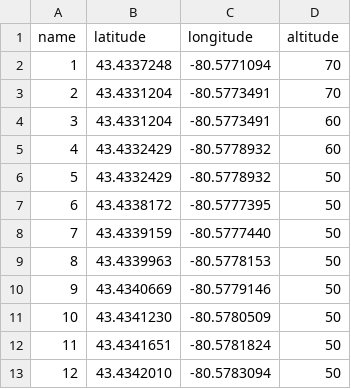
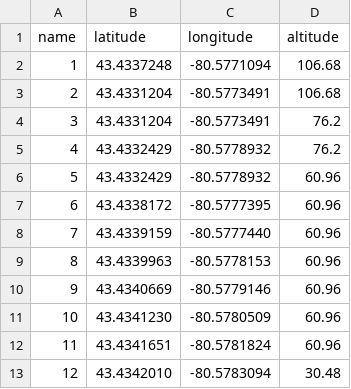
Before and after one commit to UWARG/pathing, a CSV file: 2024/waypoints/wrestrc_waypoints_task_2.csv, drawn as a sheet.

Commit message:
Changed name to path_2024_task_2 and changed altitude to match competition

```diff
--- a/2024/waypoints/wrestrc_waypoints_task_2.csv
+++ b/2024/waypoints/wrestrc_waypoints_task_2.csv
@@ -1,13 +1,13 @@
 name,latitude,longitude,altitude
-1,43.4337248,-80.5771094,70
-2,43.4331204,-80.5773491,70
-3,43.4331204,-80.5773491,60
-4,43.4332429,-80.5778932,60
-5,43.4332429,-80.5778932,50
-6,43.4338172,-80.5777395,50
-7,43.4339159,-80.5777440,50
-8,43.4339963,-80.5778153,50
-9,43.4340669,-80.5779146,50
-10,43.4341230,-80.5780509,50
-11,43.4341651,-80.5781824,50
-12,43.4342010,-80.5783094,50
+1,43.4337248,-80.5771094,106.68
+2,43.4331204,-80.5773491,106.68
+3,43.4331204,-80.5773491,76.2
+4,43.4332429,-80.5778932,76.2
+5,43.4332429,-80.5778932,60.96
+6,43.4338172,-80.5777395,60.96
+7,43.4339159,-80.5777440,60.96
+8,43.4339963,-80.5778153,60.96
+9,43.4340669,-80.5779146,60.96
+10,43.4341230,-80.5780509,60.96
+11,43.4341651,-80.5781824,60.96
+12,43.4342010,-80.5783094,30.48
```
Also changed, not shown: 1 other file.
